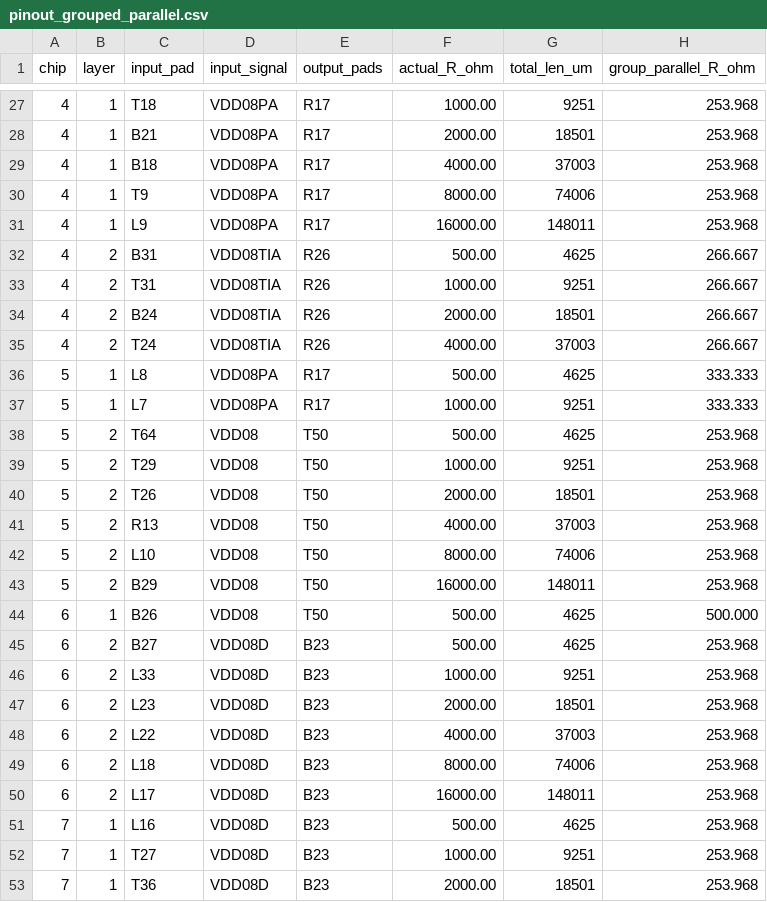
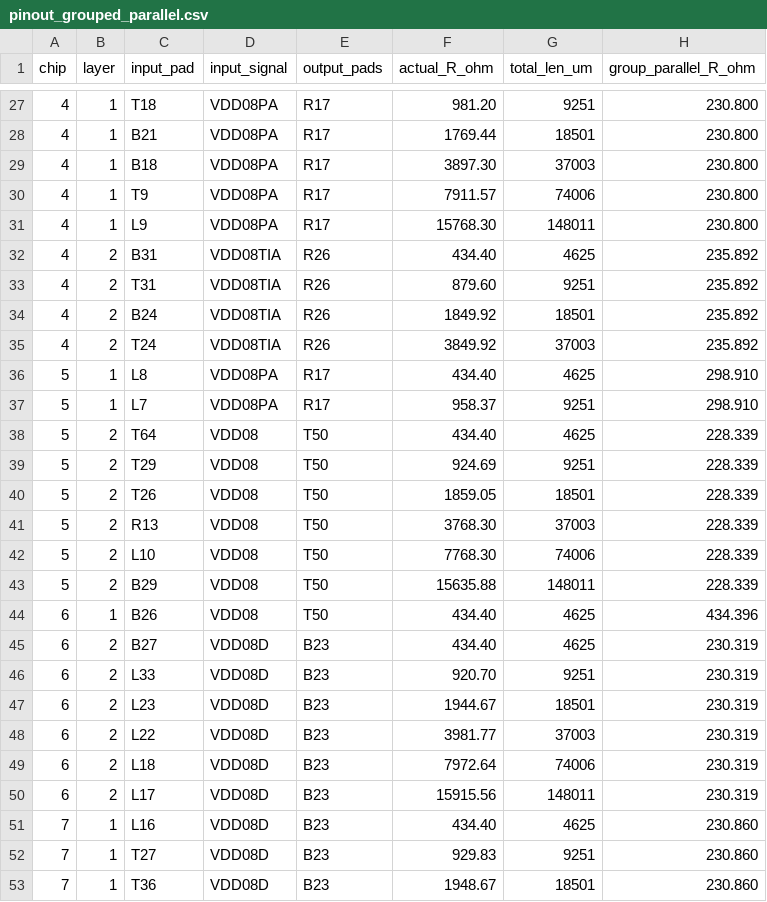
Before and after one commit to ashnliamo/Auto-Testing-Masker, a CSV file: decode_inputs/pinout_grouped_parallel.csv, drawn as a sheet; only a part is shown, gaps mark what is left out; the diff covers the shown part only.

```diff
--- a/decode_inputs/pinout_grouped_parallel.csv
+++ b/decode_inputs/pinout_grouped_parallel.csv
@@ -27,27 +27,27 @@ chip,layer,input_pad,input_signal,output_pads,actual_R_ohm,total_len_um,group_pa
-4,1,T18,VDD08PA,R17,1000.00,9251,253.968
-4,1,B21,VDD08PA,R17,2000.00,18501,253.968
-4,1,B18,VDD08PA,R17,4000.00,37003,253.968
-4,1,T9,VDD08PA,R17,8000.00,74006,253.968
-4,1,L9,VDD08PA,R17,16000.00,148011,253.968
-4,2,B31,VDD08TIA,R26,500.00,4625,266.667
-4,2,T31,VDD08TIA,R26,1000.00,9251,266.667
-4,2,B24,VDD08TIA,R26,2000.00,18501,266.667
-4,2,T24,VDD08TIA,R26,4000.00,37003,266.667
-5,1,L8,VDD08PA,R17,500.00,4625,333.333
-5,1,L7,VDD08PA,R17,1000.00,9251,333.333
-5,2,T64,VDD08,T50,500.00,4625,253.968
-5,2,T29,VDD08,T50,1000.00,9251,253.968
-5,2,T26,VDD08,T50,2000.00,18501,253.968
-5,2,R13,VDD08,T50,4000.00,37003,253.968
-5,2,L10,VDD08,T50,8000.00,74006,253.968
-5,2,B29,VDD08,T50,16000.00,148011,253.968
-6,1,B26,VDD08,T50,500.00,4625,500.000
-6,2,B27,VDD08D,B23,500.00,4625,253.968
-6,2,L33,VDD08D,B23,1000.00,9251,253.968
-6,2,L23,VDD08D,B23,2000.00,18501,253.968
-6,2,L22,VDD08D,B23,4000.00,37003,253.968
-6,2,L18,VDD08D,B23,8000.00,74006,253.968
-6,2,L17,VDD08D,B23,16000.00,148011,253.968
-7,1,L16,VDD08D,B23,500.00,4625,253.968
-7,1,T27,VDD08D,B23,1000.00,9251,253.968
-7,1,T36,VDD08D,B23,2000.00,18501,253.968
+4,1,T18,VDD08PA,R17,981.20,9251,230.800
+4,1,B21,VDD08PA,R17,1769.44,18501,230.800
+4,1,B18,VDD08PA,R17,3897.30,37003,230.800
+4,1,T9,VDD08PA,R17,7911.57,74006,230.800
+4,1,L9,VDD08PA,R17,15768.30,148011,230.800
+4,2,B31,VDD08TIA,R26,434.40,4625,235.892
+4,2,T31,VDD08TIA,R26,879.60,9251,235.892
+4,2,B24,VDD08TIA,R26,1849.92,18501,235.892
+4,2,T24,VDD08TIA,R26,3849.92,37003,235.892
+5,1,L8,VDD08PA,R17,434.40,4625,298.910
+5,1,L7,VDD08PA,R17,958.37,9251,298.910
+5,2,T64,VDD08,T50,434.40,4625,228.339
+5,2,T29,VDD08,T50,924.69,9251,228.339
+5,2,T26,VDD08,T50,1859.05,18501,228.339
+5,2,R13,VDD08,T50,3768.30,37003,228.339
+5,2,L10,VDD08,T50,7768.30,74006,228.339
+5,2,B29,VDD08,T50,15635.88,148011,228.339
+6,1,B26,VDD08,T50,434.40,4625,434.396
+6,2,B27,VDD08D,B23,434.40,4625,230.319
+6,2,L33,VDD08D,B23,920.70,9251,230.319
+6,2,L23,VDD08D,B23,1944.67,18501,230.319
+6,2,L22,VDD08D,B23,3981.77,37003,230.319
+6,2,L18,VDD08D,B23,7972.64,74006,230.319
+6,2,L17,VDD08D,B23,15915.56,148011,230.319
+7,1,L16,VDD08D,B23,434.40,4625,230.860
+7,1,T27,VDD08D,B23,929.83,9251,230.860
+7,1,T36,VDD08D,B23,1948.67,18501,230.860
```
Also changed, not shown: 88 edited cells elsewhere in this file, 3 other files.
